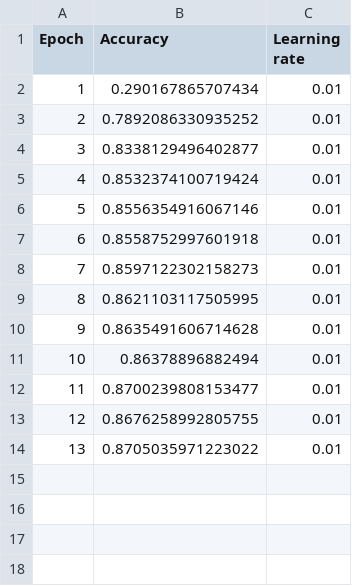
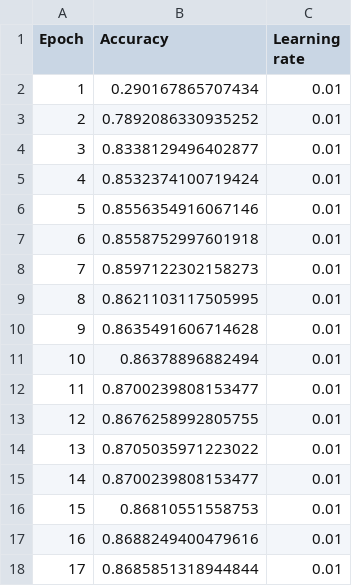
Before and after one commit to antonhpalmer/speed-sign-recognition, a CSV file: classification/models/model7_/model7_.csv, drawn as a sheet; the diff names each change by its address in the sheet, - before the commit and + after, or states it on an @@ line.

Commit message:
trained model7

```diff
--- a/classification/models/model7_/model7_.csv
+++ b/classification/models/model7_/model7_.csv
+row 15: 14 | 0.8700239808153477 | 0.01
+row 16: 15 | 0.86810551558753 | 0.01
+row 17: 16 | 0.8688249400479616 | 0.01
+row 18: 17 | 0.8685851318944844 | 0.01
```
Also changed, not shown: 4 other files.
